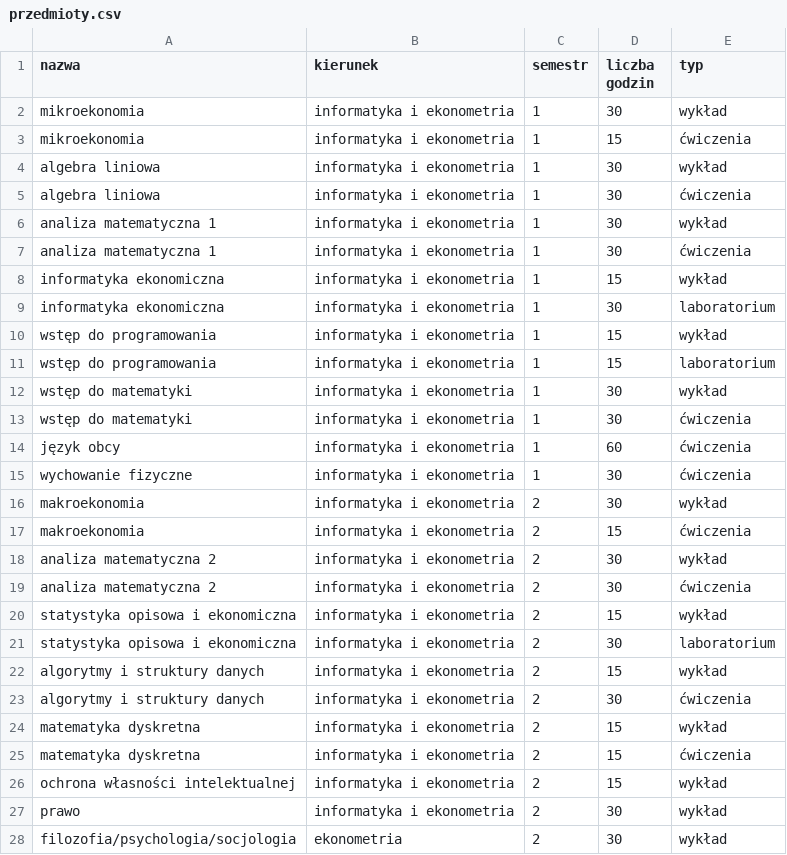
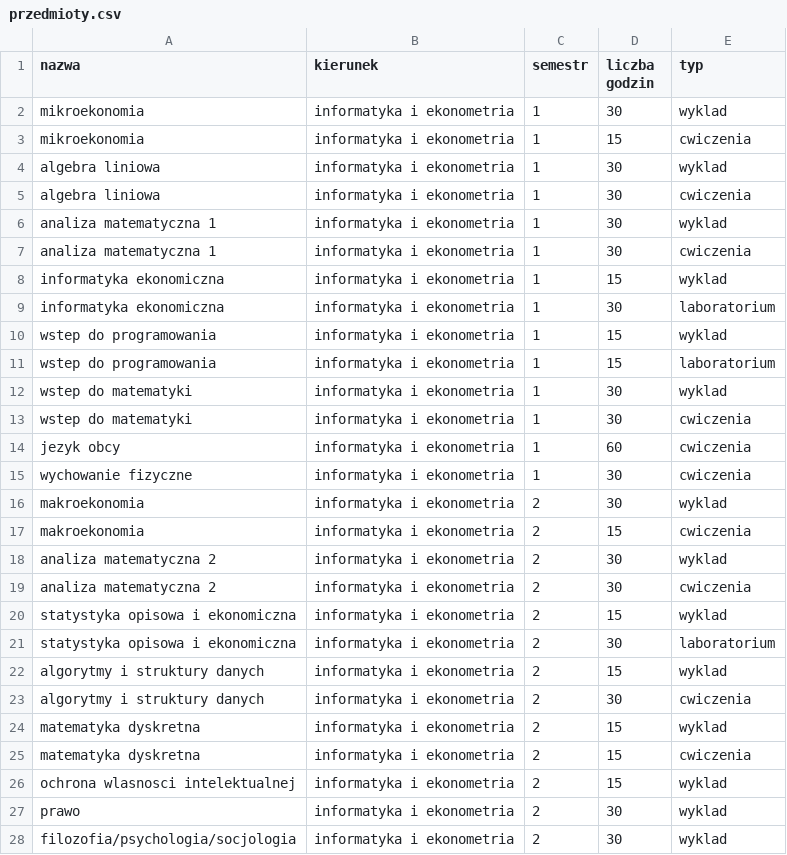
Before and after one commit to romanv6/katedraProject, a CSV file: pliki z danymi/przedmioty.csv, drawn as a sheet; only a part is shown; the diff covers the shown part only.

Commit message:
Update przedmioty.csv

```diff
--- a/pliki z danymi/przedmioty.csv
+++ b/pliki z danymi/przedmioty.csv
@@ -1,28 +1,28 @@
 nazwa;kierunek;semestr;liczba godzin;typ
-mikroekonomia;informatyka i ekonometria;1;30;wykład
-mikroekonomia;informatyka i ekonometria;1;15;ćwiczenia
-algebra liniowa;informatyka i ekonometria;1;30;wykład
-algebra liniowa;informatyka i ekonometria;1;30;ćwiczenia
-analiza matematyczna 1;informatyka i ekonometria;1;30;wykład
-analiza matematyczna 1;informatyka i ekonometria;1;30;ćwiczenia
-informatyka ekonomiczna;informatyka i ekonometria;1;15;wykład
+mikroekonomia;informatyka i ekonometria;1;30;wyklad
+mikroekonomia;informatyka i ekonometria;1;15;cwiczenia
+algebra liniowa;informatyka i ekonometria;1;30;wyklad
+algebra liniowa;informatyka i ekonometria;1;30;cwiczenia
+analiza matematyczna 1;informatyka i ekonometria;1;30;wyklad
+analiza matematyczna 1;informatyka i ekonometria;1;30;cwiczenia
+informatyka ekonomiczna;informatyka i ekonometria;1;15;wyklad
 informatyka ekonomiczna;informatyka i ekonometria;1;30;laboratorium
-wstęp do programowania;informatyka i ekonometria;1;15;wykład
-wstęp do programowania;informatyka i ekonometria;1;15;laboratorium
-wstęp do matematyki;informatyka i ekonometria;1;30;wykład
-wstęp do matematyki;informatyka i ekonometria;1;30;ćwiczenia
-język obcy;informatyka i ekonometria;1;60;ćwiczenia
-wychowanie fizyczne;informatyka i ekonometria;1;30;ćwiczenia
-makroekonomia;informatyka i ekonometria;2;30;wykład
-makroekonomia;informatyka i ekonometria;2;15;ćwiczenia
-analiza matematyczna 2;informatyka i ekonometria;2;30;wykład
-analiza matematyczna 2;informatyka i ekonometria;2;30;ćwiczenia
-statystyka opisowa i ekonomiczna;informatyka i ekonometria;2;15;wykład
+wstep do programowania;informatyka i ekonometria;1;15;wyklad
+wstep do programowania;informatyka i ekonometria;1;15;laboratorium
+wstep do matematyki;informatyka i ekonometria;1;30;wyklad
+wstep do matematyki;informatyka i ekonometria;1;30;cwiczenia
+jezyk obcy;informatyka i ekonometria;1;60;cwiczenia
+wychowanie fizyczne;informatyka i ekonometria;1;30;cwiczenia
+makroekonomia;informatyka i ekonometria;2;30;wyklad
+makroekonomia;informatyka i ekonometria;2;15;cwiczenia
+analiza matematyczna 2;informatyka i ekonometria;2;30;wyklad
+analiza matematyczna 2;informatyka i ekonometria;2;30;cwiczenia
+statystyka opisowa i ekonomiczna;informatyka i ekonometria;2;15;wyklad
 statystyka opisowa i ekonomiczna;informatyka i ekonometria;2;30;laboratorium
-algorytmy i struktury danych;informatyka i ekonometria;2;15;wykład
-algorytmy i struktury danych;informatyka i ekonometria;2;30;ćwiczenia
-matematyka dyskretna;informatyka i ekonometria;2;15;wykład
-matematyka dyskretna;informatyka i ekonometria;2;15;ćwiczenia
-ochrona własności intelektualnej;informatyka i ekonometria;2;15;wykład
-prawo;informatyka i ekonometria;2;30;wykład
-filozofia/psychologia/socjologia;ekonometria;2;30;wykład
+algorytmy i struktury danych;informatyka i ekonometria;2;15;wyklad
+algorytmy i struktury danych;informatyka i ekonometria;2;30;cwiczenia
+matematyka dyskretna;informatyka i ekonometria;2;15;wyklad
+matematyka dyskretna;informatyka i ekonometria;2;15;cwiczenia
+ochrona wlasnosci intelektualnej;informatyka i ekonometria;2;15;wyklad
+prawo;informatyka i ekonometria;2;30;wyklad
+filozofia/psychologia/socjologia;informatyka i ekonometria;2;30;wyklad
```
Also changed, not shown: 59 edited cells elsewhere in this file.
